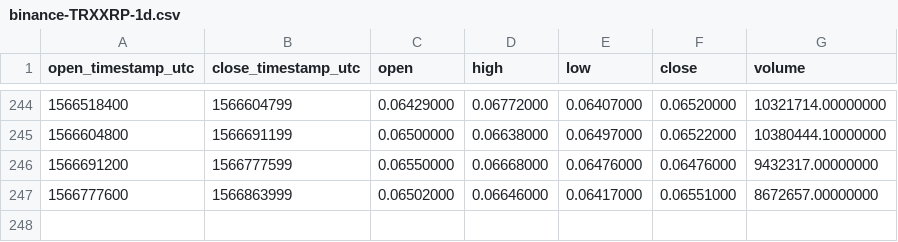
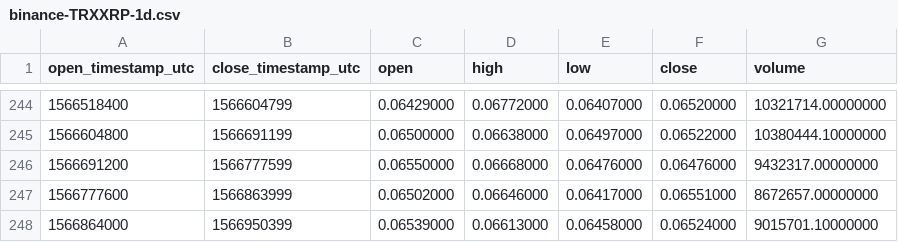
Before and after one commit to cryptobigbro/binance-TRXXRP, a CSV file: binance-TRXXRP-1d.csv, drawn as a sheet; only a part is shown, gaps mark what is left out; the diff names each change by its address in the sheet, - before the commit and + after, or states it on an @@ line.

```diff
--- a/binance-TRXXRP-1d.csv
+++ b/binance-TRXXRP-1d.csv
+row 248: 1566864000 | 1566950399 | 0.06539000 | 0.06613000 | 0.06458000 | 0.06524000 | 9015701.10000000
```
Also changed, not shown: binance-TRXXRP-1h.csv.
